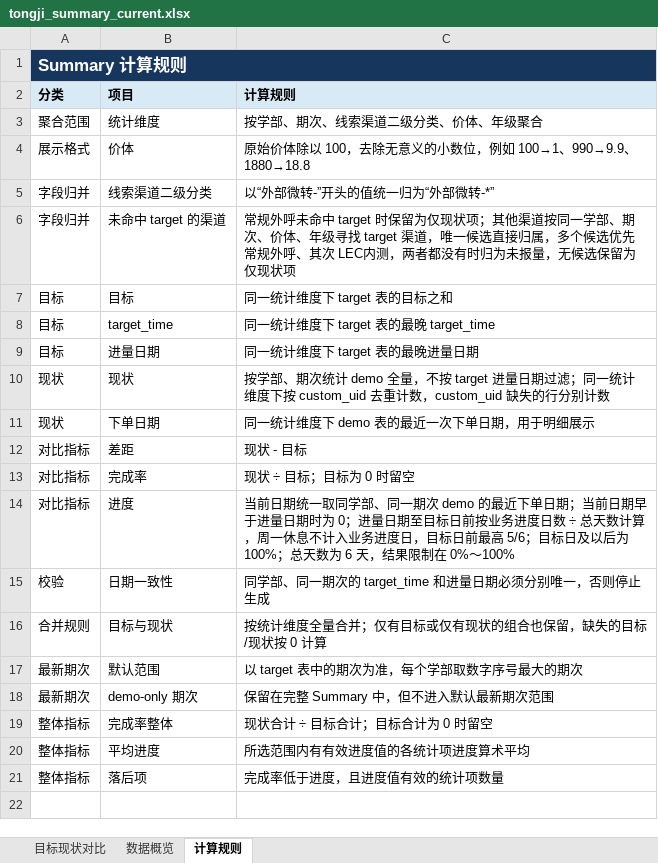
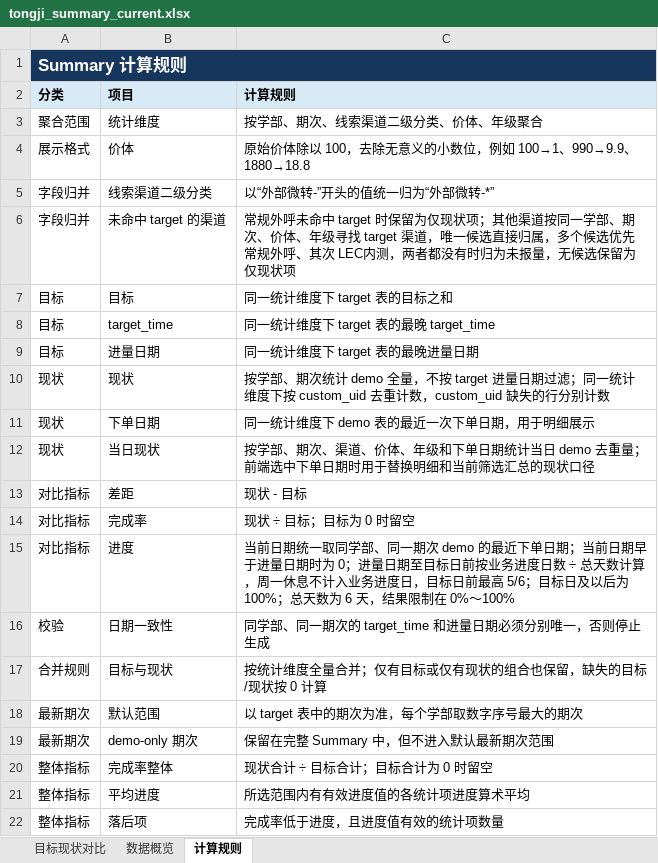
Before and after one commit to yxqhuqin222-star/rizhuizong, an Excel workbook: outputs/tongji_summary/tongji_summary_current.xlsx, sheet 计算规则, drawn as a sheet; values as stored, in another font and other column widths than the file's, no borders; the diff names each change by its address in the sheet, - before the commit and + after, or states it on an @@ line.

```diff
--- a/outputs/tongji_summary/tongji_summary_current.xlsx (sheet 计算规则)
+++ b/outputs/tongji_summary/tongji_summary_current.xlsx (sheet 计算规则)
+row 12: 现状 | 当日现状 | 按学部、期次、渠道、价体、年级和下单日期统计当日 demo 去重量；前端选中下单日期时用于替换明细和当前筛选汇总的现状口径
```
Also changed, not shown: sheet 目标现状对比, sheet 数据概览, tongji_target.xlsx, 31 other files.
